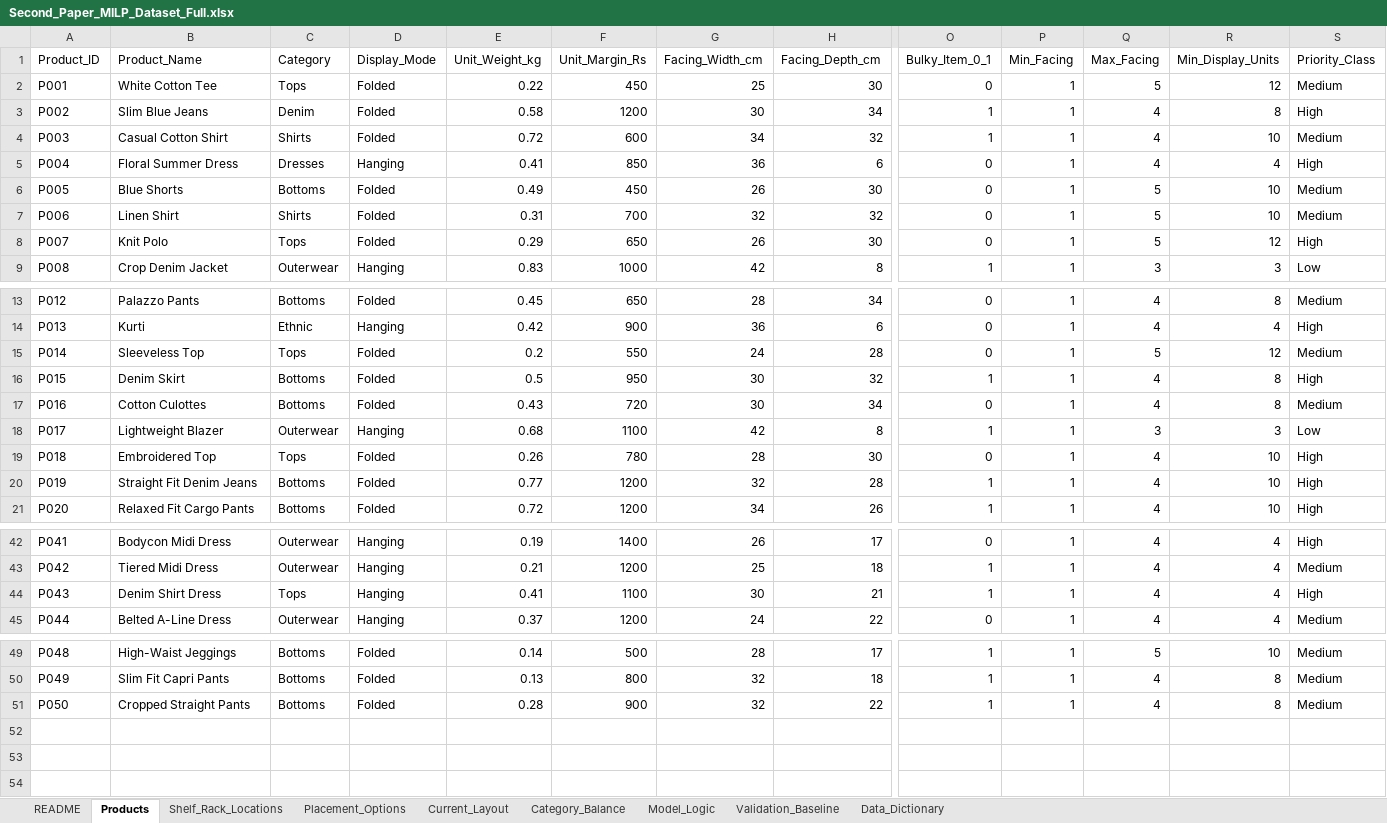
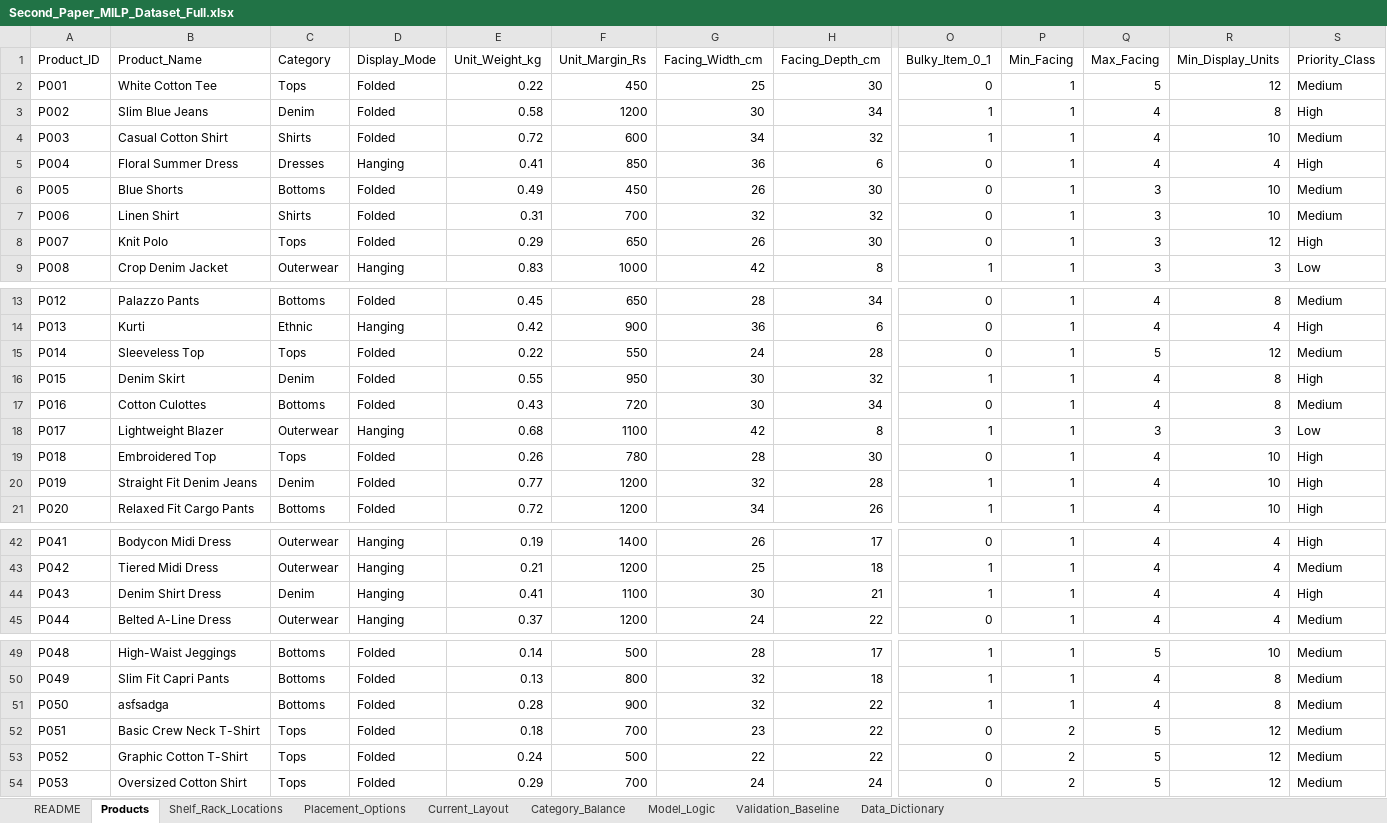
Before and after one commit to dark-mind-x/shelf_milp_optimizer, an Excel workbook: data/Second_Paper_MILP_Dataset_Full.xlsx, sheet Products, drawn as a sheet; only a part is shown, gaps mark what is left out; values as stored, in another font and other column widths than the file's, no borders; rows hold the shown columns only; the diff names each change by its address in the sheet, - before the commit and + after, or states it on an @@ line.

```diff
--- a/data/Second_Paper_MILP_Dataset_Full.xlsx (sheet Products)
+++ b/data/Second_Paper_MILP_Dataset_Full.xlsx (sheet Products)
-Q6:Q8 (Max_Facing): 5
+Q6:Q8 (Max_Facing): 3
-E15 (Unit_Weight_kg): 0.2
+E15 (Unit_Weight_kg): 0.22
-C16 (Category): Bottoms
+C16 (Category): Denim
-E16 (Unit_Weight_kg): 0.5
+E16 (Unit_Weight_kg): 0.55
-C20 (Category): Bottoms
+C20 (Category): Denim
-C44 (Category): Tops
+C44 (Category): Denim
-B51 (Product_Name): Cropped Straight Pants
+B51 (Product_Name): asfsadga
+row 52: P051 | Basic Crew Neck T-Shirt | Tops | Folded | 0.18 | 700 | 23 | 22 | 0 | 2 | 5 | 12 | Medium
+row 53: P052 | Graphic Cotton T-Shirt | Tops | Folded | 0.24 | 500 | 22 | 22 | 0 | 2 | 5 | 12 | Medium
+row 54: P053 | Oversized Cotton Shirt | Tops | Folded | 0.29 | 700 | 24 | 24 | 0 | 2 | 5 | 12 | Medium
```
Also changed, not shown: 4 other files.
